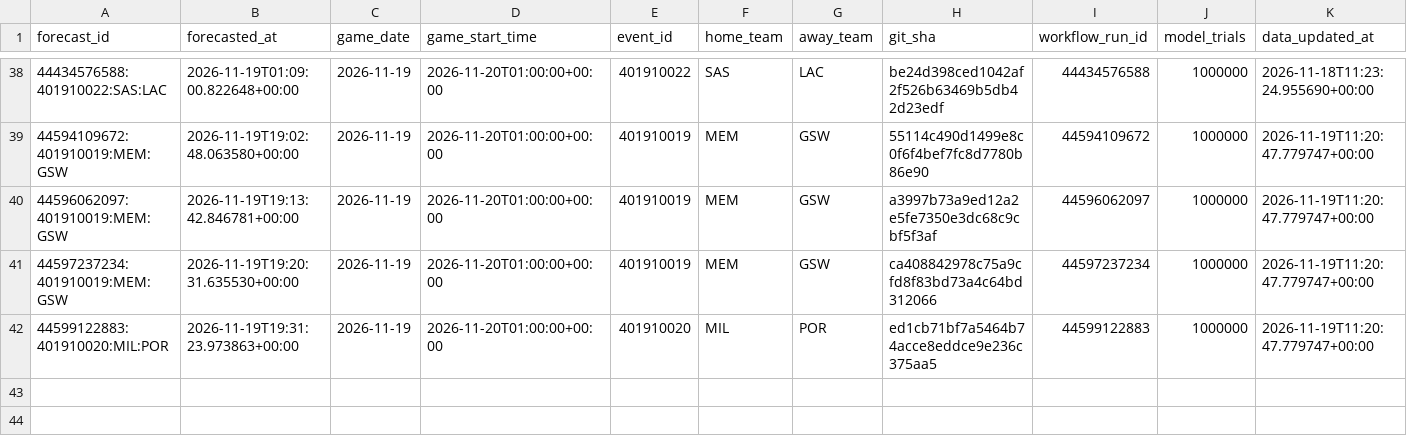
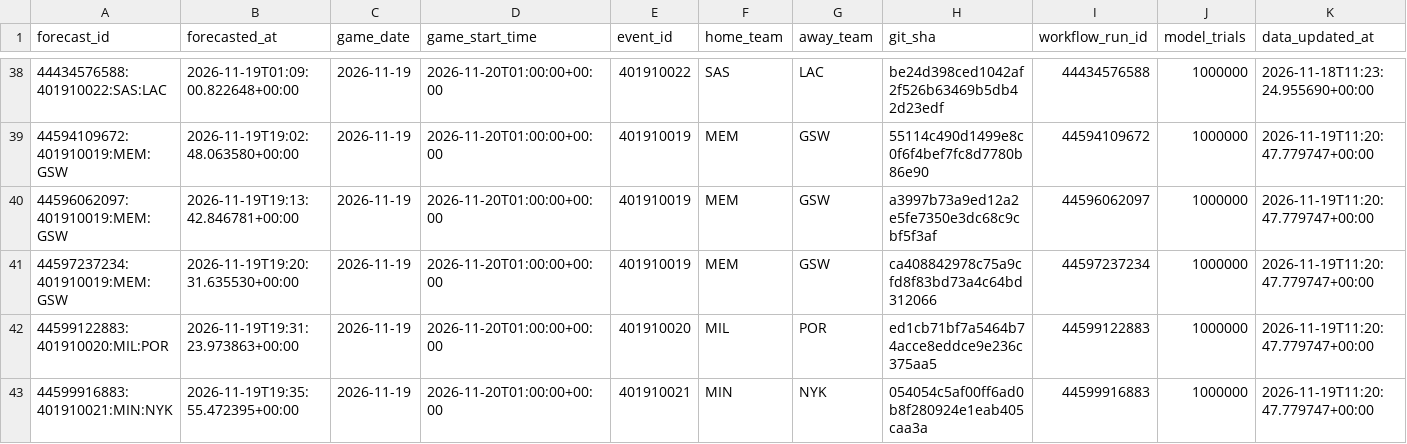
Before and after one commit to dlamb9215/Douglas-Lamb, a CSV file: nba/ledger/predictions.csv, drawn as a sheet; only a part is shown, gaps mark what is left out; rows hold the shown columns only; the diff names each change by its address in the sheet, - before the commit and + after, or states it on an @@ line.

```diff
--- a/nba/ledger/predictions.csv
+++ b/nba/ledger/predictions.csv
+row 43: 44599916883:401910021:MIN:NYK | 2026-11-19T19:35:55.472395+00:00 | 2026-11-19 | 2026-11-20T01:00:00+00:00 | 401910021 | MIN | NYK | 054054c5af00ff6ad0b8f280924e1eab405caa3a | 44599916883 | 1000000 | 2026-11-19T11:20:47.779747+00:00
```
